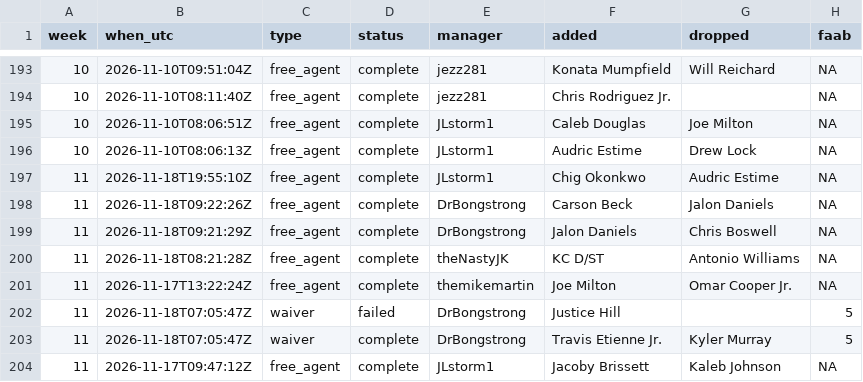
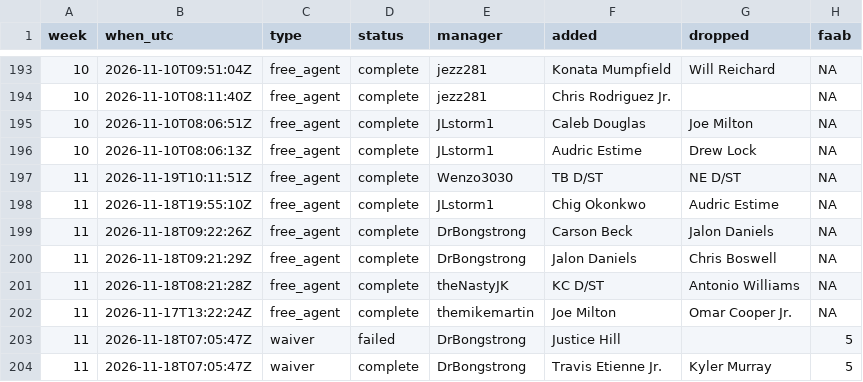
Before and after one commit to mikemartin/fantasy-football-auction-optimizer, a CSV file: data/league/transactions.csv, drawn as a sheet; only a part is shown, gaps mark what is left out; the shorter side is filled out with more unchanged rows.

```diff
--- a/data/league/transactions.csv
+++ b/data/league/transactions.csv
@@ -196,2 +196,3 @@ week,when_utc,type,status,manager,added,dropped,faab
 10,2026-11-10T08:06:13Z,free_agent,complete,JLstorm1,Audric Estime,Drew Lock,NA
+11,2026-11-19T10:11:51Z,free_agent,complete,Wenzo3030,TB D/ST,NE D/ST,NA
 11,2026-11-18T19:55:10Z,free_agent,complete,JLstorm1,Chig Okonkwo,Audric Estime,NA
```
Also changed, not shown: data/league/free_agents.csv, data/league/rosters.csv, 5 other files.
